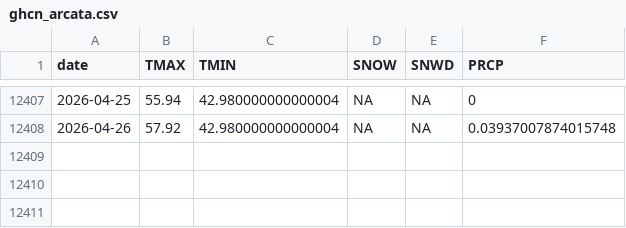
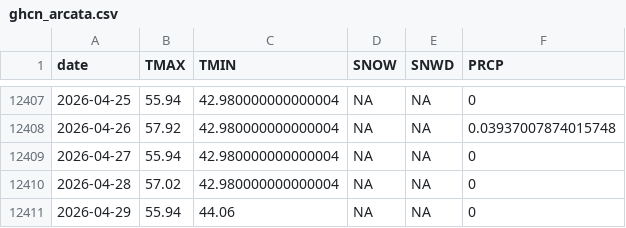
Before and after one commit to adamkc/adamkc.github.io, a CSV file: docs/arcata-weather/ghcn_arcata.csv, drawn as a sheet; only a part is shown, gaps mark what is left out.

```diff
--- a/docs/arcata-weather/ghcn_arcata.csv
+++ b/docs/arcata-weather/ghcn_arcata.csv
@@ -12408 +12408,4 @@ date,TMAX,TMIN,SNOW,SNWD,PRCP
 2026-04-26,57.92,42.980000000000004,NA,NA,0.03937007874015748
+2026-04-27,55.94,42.980000000000004,NA,NA,0
+2026-04-28,57.02,42.980000000000004,NA,NA,0
+2026-04-29,55.94,44.06,NA,NA,0
```
Also changed, not shown: 2 other files.
